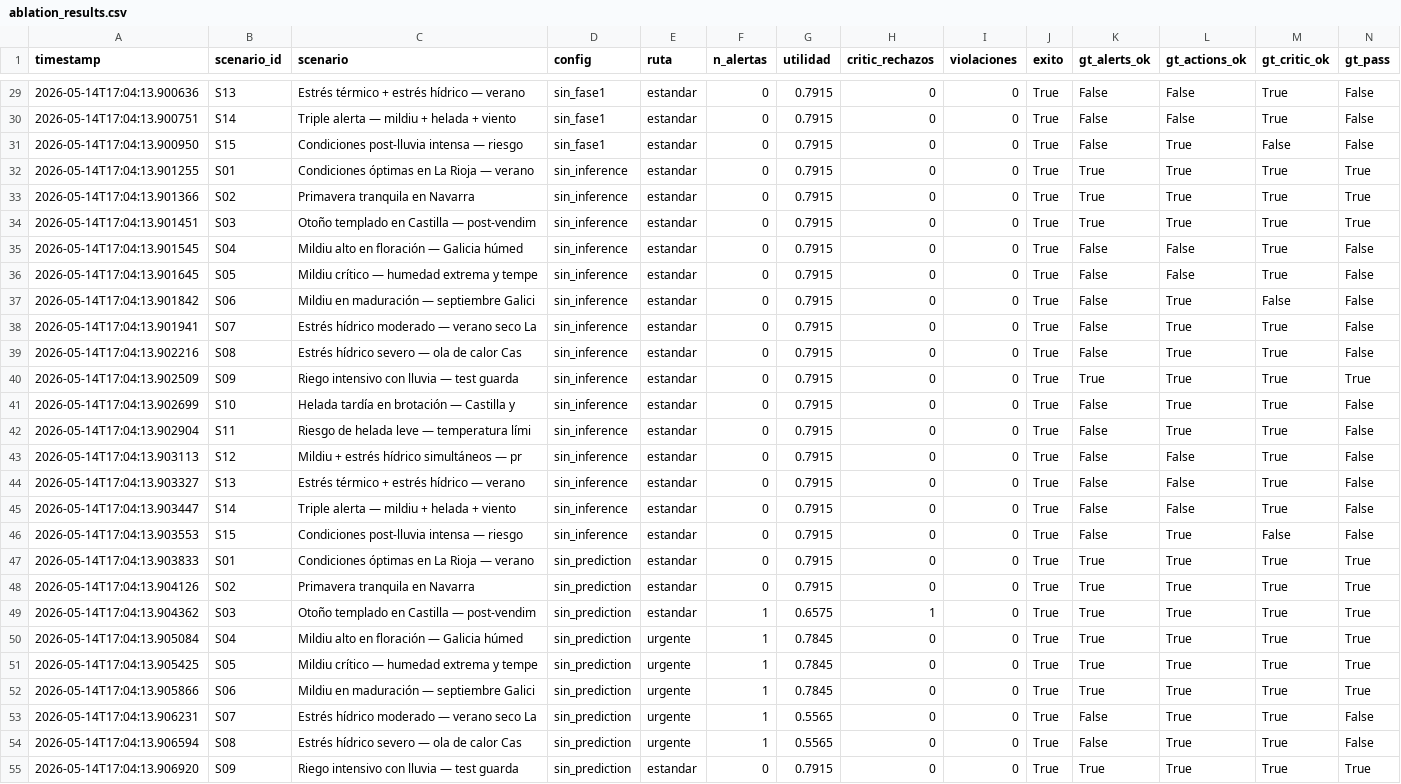
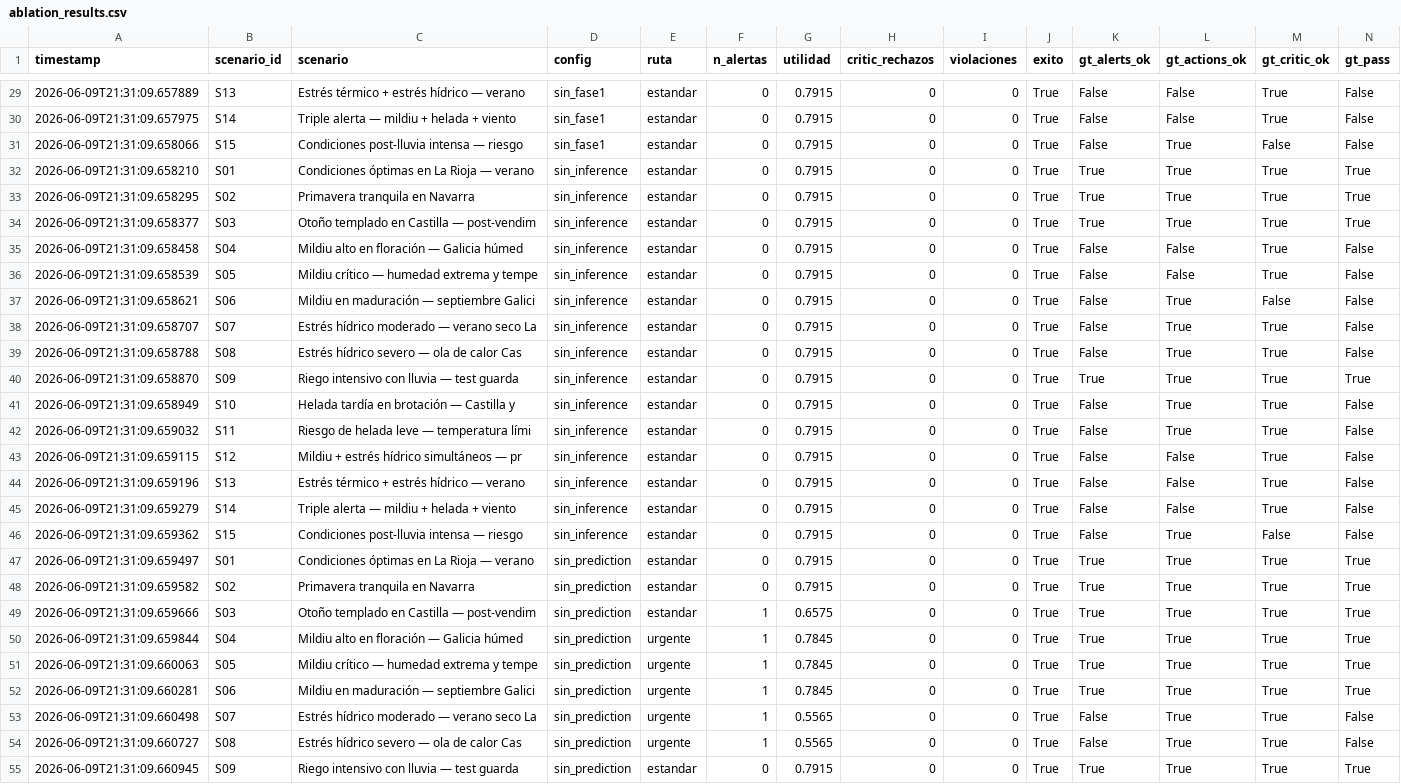
Before and after one commit to elenngil/agri-agent-system, a CSV file: evaluation/results/ablation_results.csv, drawn as a sheet; only a part is shown, gaps mark what is left out; the diff covers the shown part only; the diff names each change by its address in the sheet, - before the commit and + after, or states it on an @@ line.

```diff
--- a/evaluation/results/ablation_results.csv
+++ b/evaluation/results/ablation_results.csv
-A29 (timestamp): 2026-05-14T17:04:13.900636
+A29 (timestamp): 2026-06-09T21:31:09.657889
-A30 (timestamp): 2026-05-14T17:04:13.900751
+A30 (timestamp): 2026-06-09T21:31:09.657975
-A31 (timestamp): 2026-05-14T17:04:13.900950
+A31 (timestamp): 2026-06-09T21:31:09.658066
-A32 (timestamp): 2026-05-14T17:04:13.901255
+A32 (timestamp): 2026-06-09T21:31:09.658210
-A33 (timestamp): 2026-05-14T17:04:13.901366
+A33 (timestamp): 2026-06-09T21:31:09.658295
-A34 (timestamp): 2026-05-14T17:04:13.901451
+A34 (timestamp): 2026-06-09T21:31:09.658377
-A35 (timestamp): 2026-05-14T17:04:13.901545
+A35 (timestamp): 2026-06-09T21:31:09.658458
-A36 (timestamp): 2026-05-14T17:04:13.901645
+A36 (timestamp): 2026-06-09T21:31:09.658539
-A37 (timestamp): 2026-05-14T17:04:13.901842
+A37 (timestamp): 2026-06-09T21:31:09.658621
-A38 (timestamp): 2026-05-14T17:04:13.901941
+A38 (timestamp): 2026-06-09T21:31:09.658707
-A39 (timestamp): 2026-05-14T17:04:13.902216
+A39 (timestamp): 2026-06-09T21:31:09.658788
-A40 (timestamp): 2026-05-14T17:04:13.902509
+A40 (timestamp): 2026-06-09T21:31:09.658870
-A41 (timestamp): 2026-05-14T17:04:13.902699
+A41 (timestamp): 2026-06-09T21:31:09.658949
-A42 (timestamp): 2026-05-14T17:04:13.902904
+A42 (timestamp): 2026-06-09T21:31:09.659032
-A43 (timestamp): 2026-05-14T17:04:13.903113
+A43 (timestamp): 2026-06-09T21:31:09.659115
-A44 (timestamp): 2026-05-14T17:04:13.903327
+A44 (timestamp): 2026-06-09T21:31:09.659196
-A45 (timestamp): 2026-05-14T17:04:13.903447
+A45 (timestamp): 2026-06-09T21:31:09.659279
-A46 (timestamp): 2026-05-14T17:04:13.903553
+A46 (timestamp): 2026-06-09T21:31:09.659362
-A47 (timestamp): 2026-05-14T17:04:13.903833
+A47 (timestamp): 2026-06-09T21:31:09.659497
-A48 (timestamp): 2026-05-14T17:04:13.904126
+A48 (timestamp): 2026-06-09T21:31:09.659582
-A49 (timestamp): 2026-05-14T17:04:13.904362
+A49 (timestamp): 2026-06-09T21:31:09.659666
-H49 (critic_rechazos): 1
+H49 (critic_rechazos): 0
-A50 (timestamp): 2026-05-14T17:04:13.905084
+A50 (timestamp): 2026-06-09T21:31:09.659844
-A51 (timestamp): 2026-05-14T17:04:13.905425
+A51 (timestamp): 2026-06-09T21:31:09.660063
-A52 (timestamp): 2026-05-14T17:04:13.905866
+A52 (timestamp): 2026-06-09T21:31:09.660281
-A53 (timestamp): 2026-05-14T17:04:13.906231
+A53 (timestamp): 2026-06-09T21:31:09.660498
-A54 (timestamp): 2026-05-14T17:04:13.906594
+A54 (timestamp): 2026-06-09T21:31:09.660727
-A55 (timestamp): 2026-05-14T17:04:13.906920
+A55 (timestamp): 2026-06-09T21:31:09.660945
```
Also changed, not shown: 85 edited cells elsewhere in this file, evaluation/results/pipeline_results.csv, 8 other files.
